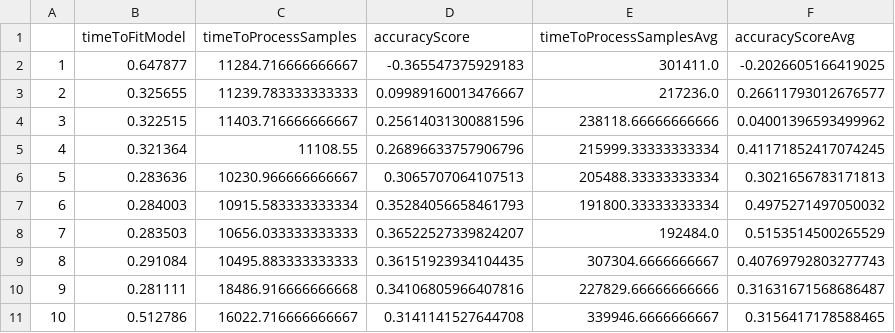
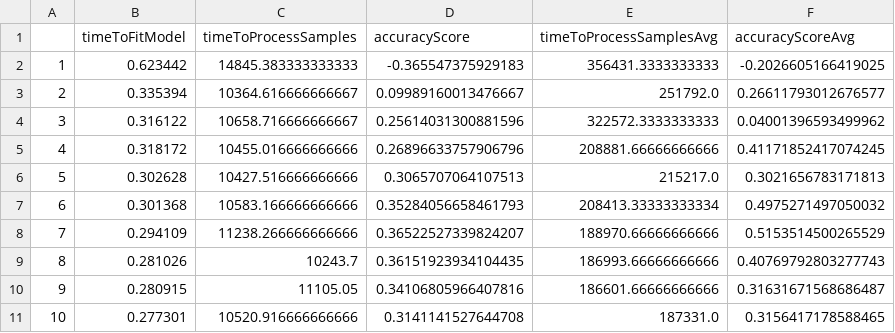
Before and after one commit to LucasEBSkora/pidr-FingerLoc, a CSV file: results/KNNAvgResults.csv, drawn as a sheet; only a part is shown; the diff covers the shown part only.

```diff
--- a/results/KNNAvgResults.csv
+++ b/results/KNNAvgResults.csv
@@ -1,11 +1,11 @@
 ,timeToFitModel,timeToProcessSamples,accuracyScore,timeToProcessSamplesAvg,accuracyScoreAvg
-1,0.647877,11284.716666666667,-0.365547375929183,301411.0,-0.2026605166419025
-2,0.325655,11239.783333333333,0.09989160013476667,217236.0,0.26611793012676577
-3,0.322515,11403.716666666667,0.25614031300881596,238118.66666666666,0.04001396593499962
-4,0.321364,11108.55,0.26896633757906796,215999.33333333334,0.41171852417074245
-5,0.283636,10230.966666666667,0.3065707064107513,205488.33333333334,0.3021656783171813
-6,0.284003,10915.583333333334,0.35284056658461793,191800.33333333334,0.4975271497050032
-7,0.283503,10656.033333333333,0.36522527339824207,192484.0,0.5153514500265529
-8,0.291084,10495.883333333333,0.36151923934104435,307304.6666666667,0.40769792803277743
-9,0.281111,18486.916666666668,0.34106805966407816,227829.66666666666,0.31631671568686487
-10,0.512786,16022.716666666667,0.3141141527644708,339946.6666666667,0.3156417178588465
+1,0.623442,14845.383333333333,-0.365547375929183,356431.3333333333,-0.2026605166419025
+2,0.335394,10364.616666666667,0.09989160013476667,251792.0,0.26611793012676577
+3,0.316122,10658.716666666667,0.25614031300881596,322572.3333333333,0.04001396593499962
+4,0.318172,10455.016666666666,0.26896633757906796,208881.66666666666,0.41171852417074245
+5,0.302628,10427.516666666666,0.3065707064107513,215217.0,0.3021656783171813
+6,0.301368,10583.166666666666,0.35284056658461793,208413.33333333334,0.4975271497050032
+7,0.294109,11238.266666666666,0.36522527339824207,188970.66666666666,0.5153514500265529
+8,0.281026,10243.7,0.36151923934104435,186993.66666666666,0.40769792803277743
+9,0.280915,11105.05,0.34106805966407816,186601.66666666666,0.31631671568686487
+10,0.277301,10520.916666666666,0.3141141527644708,187331.0,0.3156417178588465
```
Also changed, not shown: 108 edited cells elsewhere in this file, results/KNNResults.csv, results/WKNNAvgResults.csv, 18 other files.
